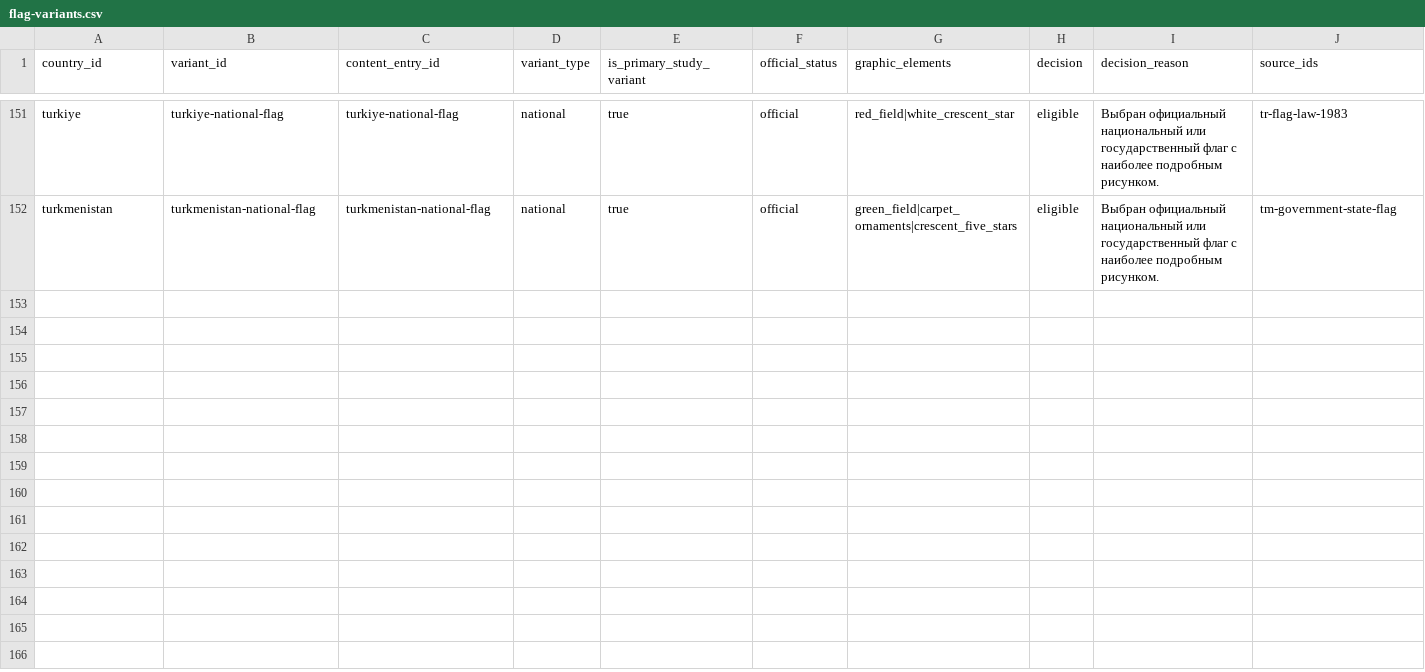
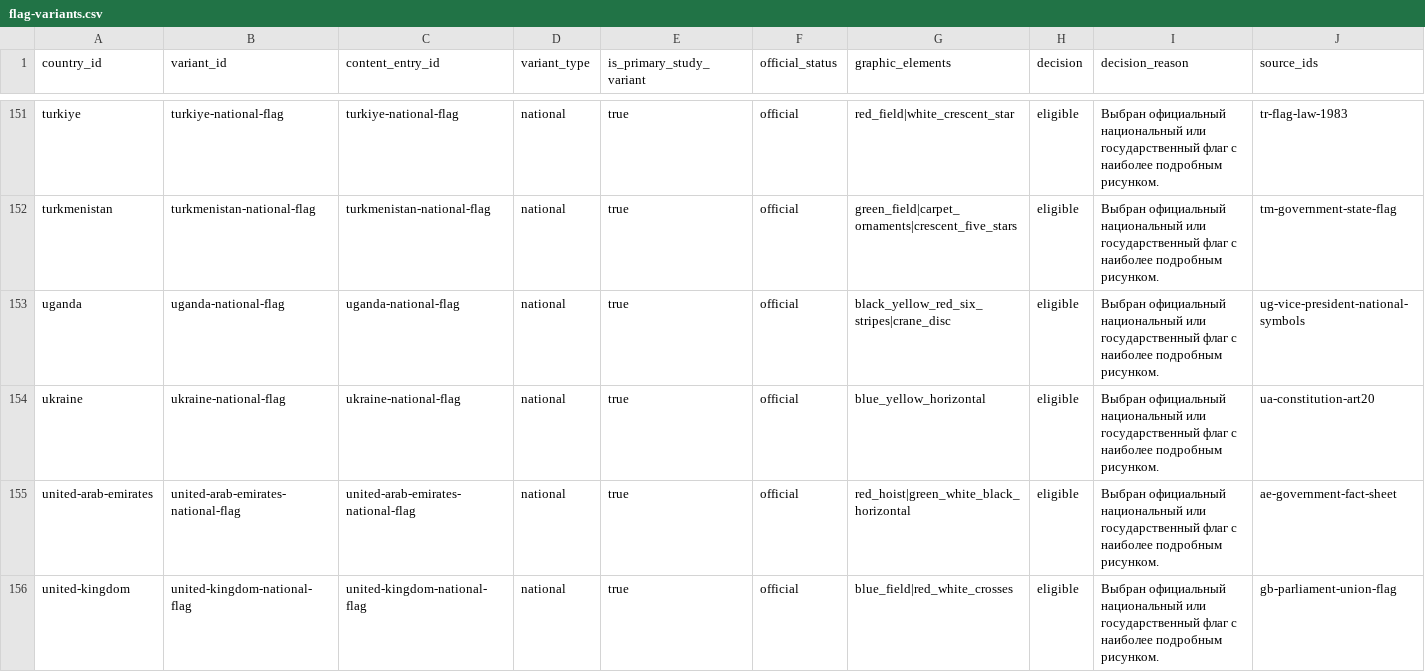
Before and after one commit to dmitrywroclaw-commits/GeoTrainer, a CSV file: content/research/flag-variants.csv, drawn as a sheet; only a part is shown, gaps mark what is left out; rows hold the shown columns only; the diff covers the shown part only; the diff names each change by its address in the sheet, - before the commit and + after, or states it on an @@ line.

```diff
--- a/content/research/flag-variants.csv
+++ b/content/research/flag-variants.csv
+row 153: uganda | uganda-national-flag | uganda-national-flag | national | true | official | black_yellow_red_six_stripes|crane_disc | eligible | Выбран официальный национальный или государственный флаг с наиболее подробным рисунком. | ug-vice-president-national-symbols
+row 154: ukraine | ukraine-national-flag | ukraine-national-flag | national | true | official | blue_yellow_horizontal | eligible | Выбран официальный национальный или государственный флаг с наиболее подробным рисунком. | ua-constitution-art20
+row 155: united-arab-emirates | united-arab-emirates-national-flag | united-arab-emirates-national-flag | national | true | official | red_hoist|green_white_black_horizontal | eligible | Выбран официальный национальный или государственный флаг с наиболее подробным рисунком. | ae-government-fact-sheet
+row 156: united-kingdom | united-kingdom-national-flag | united-kingdom-national-flag | national | true | official | blue_field|red_white_crosses | eligible | Выбран официальный национальный или государственный флаг с наиболее подробным рисунком. | gb-parliament-union-flag
```
Also changed, not shown: 3 added rows elsewhere in this file, content/research/countries.csv, content/research/media-review.csv, 14 other files.
